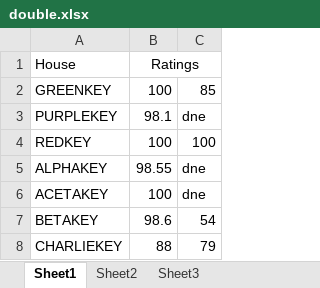
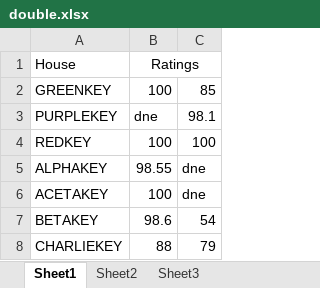
Before and after one commit to Bonajokin/DCSortment, an Excel workbook: DCSortment/bin/Debug/double.xlsx, sheet Sheet1, drawn as a sheet; values as stored, in another font and other column widths than the file's, no borders; the diff names each change by its address in the sheet, - before the commit and + after, or states it on an @@ line.

```diff
--- a/DCSortment/bin/Debug/double.xlsx (sheet Sheet1)
+++ b/DCSortment/bin/Debug/double.xlsx (sheet Sheet1)
-B3 (Ratings): 98.1
+B3 (Ratings): dne
-C3: dne
+C3: 98.1
```
Also changed, not shown: 2 other files.
